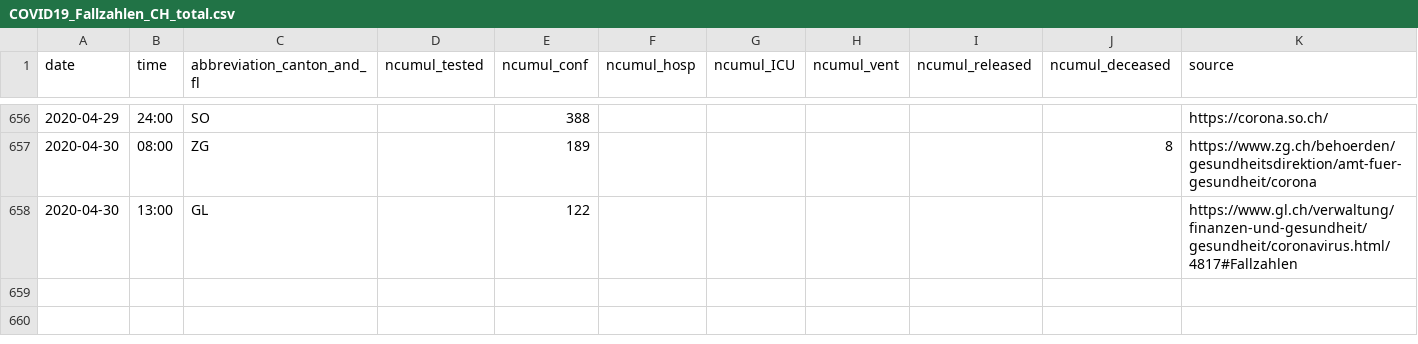
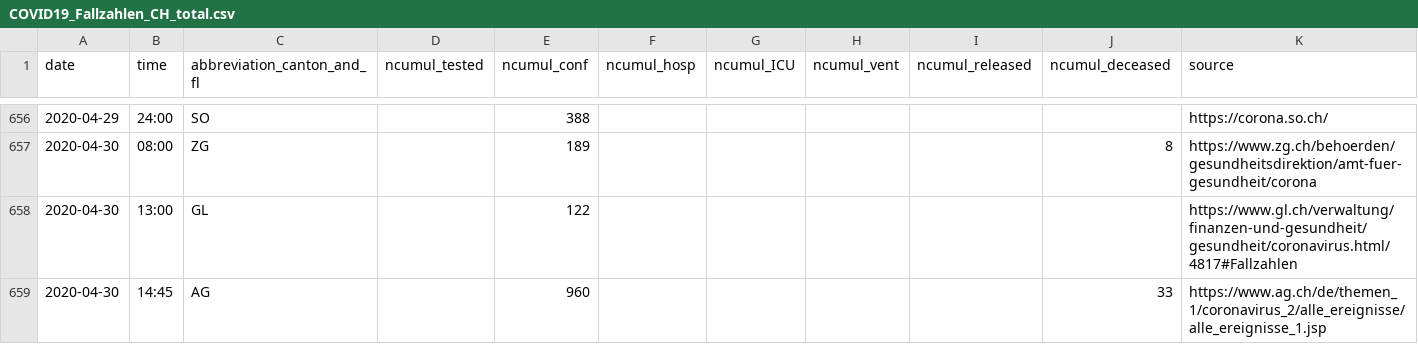
Before and after one commit to ivanek/covid_19, a CSV file: COVID19_Fallzahlen_CH_total.csv, drawn as a sheet; only a part is shown, gaps mark what is left out.

```diff
--- a/COVID19_Fallzahlen_CH_total.csv
+++ b/COVID19_Fallzahlen_CH_total.csv
@@ -658 +658,2 @@ date,time,abbreviation_canton_and_fl,ncumul_tested,ncumul_conf,ncumul_hosp,ncumu
 2020-04-30,13:00,GL,"",122,"","","","","",https://www.gl.ch/verwaltung/finanzen-und-gesundheit/gesundheit/coronavirus.html/4817#Fallzahlen
+2020-04-30,14:45,AG,"",960,"","","","",33,https://www.ag.ch/de/themen_1/coronavirus_2/alle_ereignisse/alle_ereignisse_1.jsp
```
